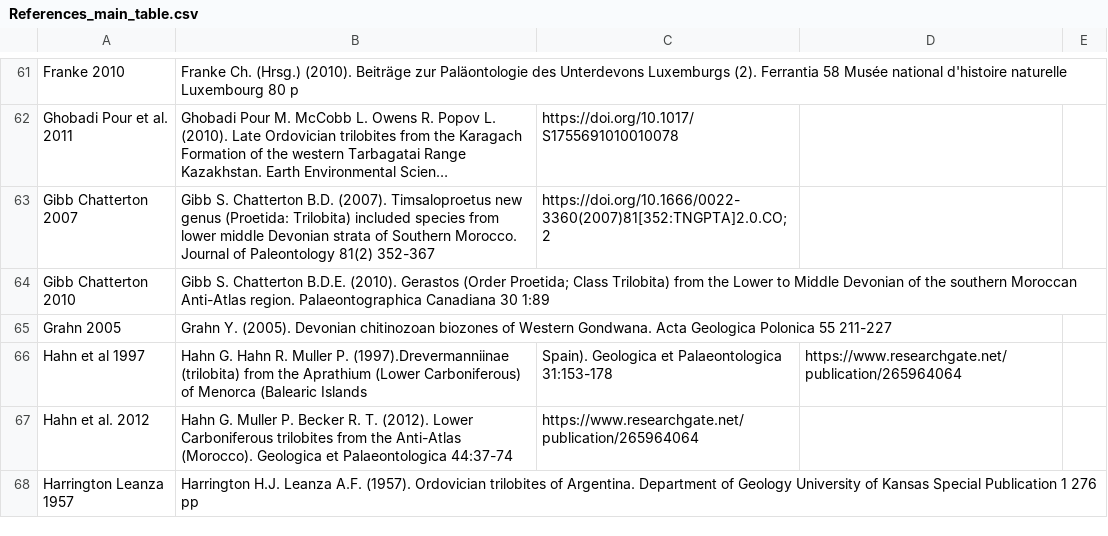
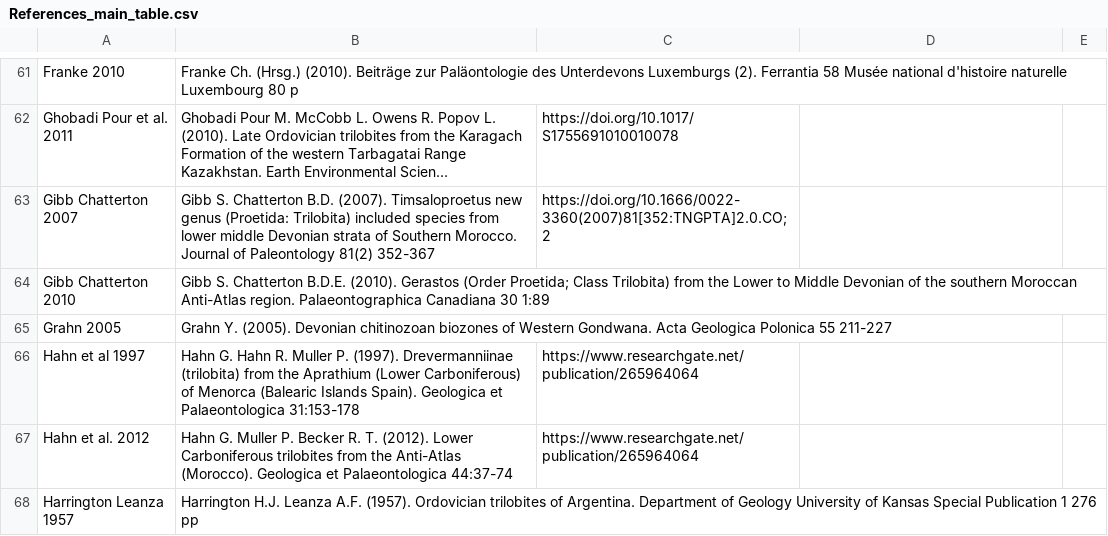
Before and after one commit to balsedie/trilomorph, a CSV file: References_main_table.csv, drawn as a sheet; only a part is shown, gaps mark what is left out; long unchanged cells end in ….

Commit message:
Update References_main_table.csv

```diff
--- a/References_main_table.csv
+++ b/References_main_table.csv
@@ -65,3 +65,3 @@ Gibb Chatterton 2010, Gibb S. Chatterton B.D.E. (2010). Gerastos (Order Proetida
 Grahn 2005, Grahn Y. (2005). Devonian chitinozoan biozones of Western Gondwana. Acta Geologica Polonica 55 211-227,
-Hahn et al 1997, Hahn G. Hahn R. Muller P. (1997).Drevermanniinae (trilobita) from the Aprathium (Lower Carboniferous) of Menorca (Balearic Islands, Spain). Geologica et Palaeontologica 31:153-178, https://www.researchgate.net/publication/265964064
+Hahn et al 1997, Hahn G. Hahn R. Muller P. (1997). Drevermanniinae (trilobita) from the Aprathium (Lower Carboniferous) of Menorca (Balearic Islands Spain). Geologica et Palaeontologica 31:153-178, https://www.researchgate.net/publication/265964064
 Hahn et al. 2012, Hahn G. Muller P. Becker R. T. (2012). Lower Carboniferous trilobites from the Anti-Atlas (Morocco). Geologica et Palaeontologica 44:37-74, https://www.researchgate.net/publication/265964064
```
